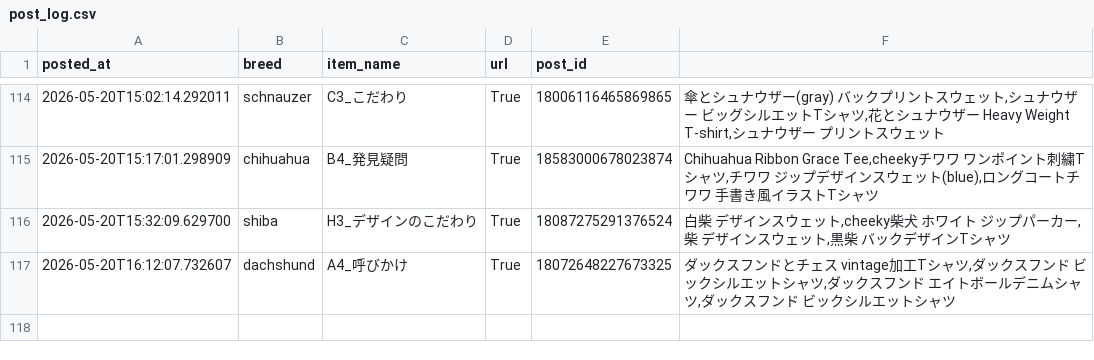
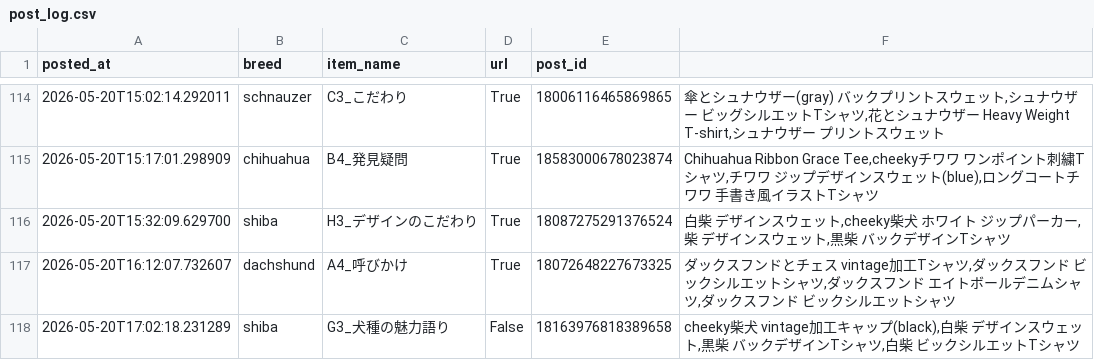
Before and after one commit to takaso123so/dgru-threads, a CSV file: logs/post_log.csv, drawn as a sheet; only a part is shown, gaps mark what is left out.

```diff
--- a/logs/post_log.csv
+++ b/logs/post_log.csv
@@ -117 +117,2 @@ posted_at,breed,item_name,url,post_id
 2026-05-20T16:12:07.732607,dachshund,A4_呼びかけ,True,18072648227673325,"ダックスフンドとチェス　vintage加工Tシャツ,ダックスフンド　ビックシルエットシャツ,ダックスフンド　エイトボールデニムシャツ,ダックスフンド　ビックシルエットシャツ"
+2026-05-20T17:02:18.231289,shiba,G3_犬種の魅力語り,False,18163976818389658,"cheeky柴犬　vintage加工キャップ(black),白柴　デザインスウェット,黒柴　バックデザインTシャツ,白柴　ビックシルエットTシャツ"
```
